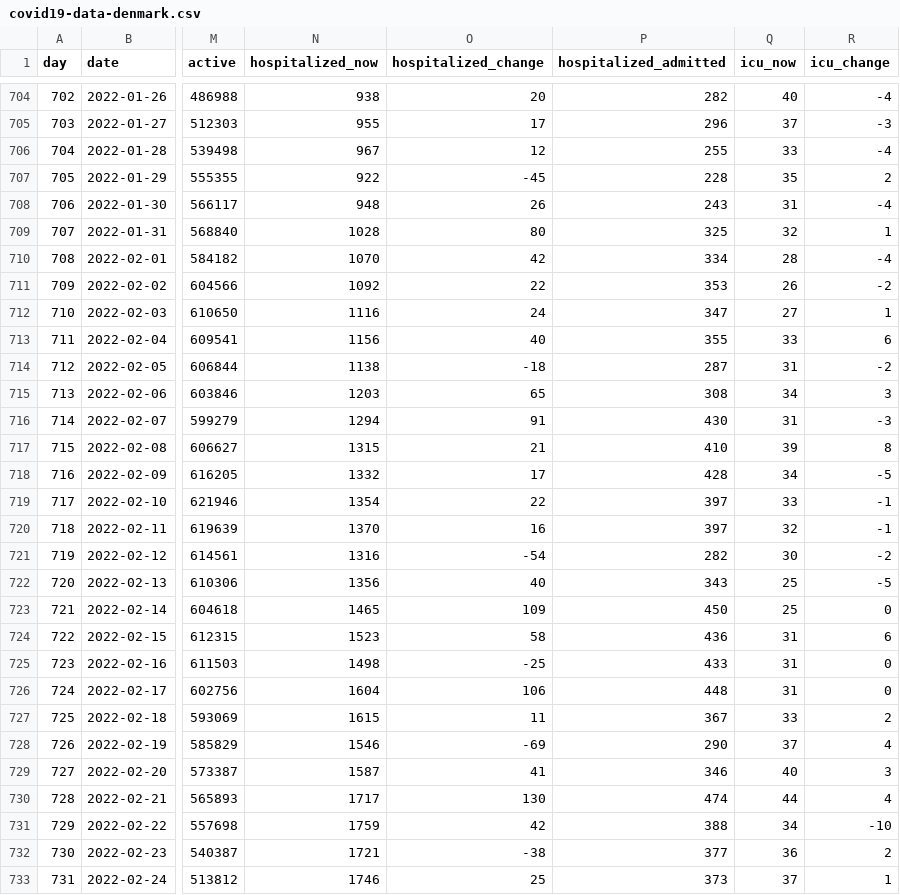
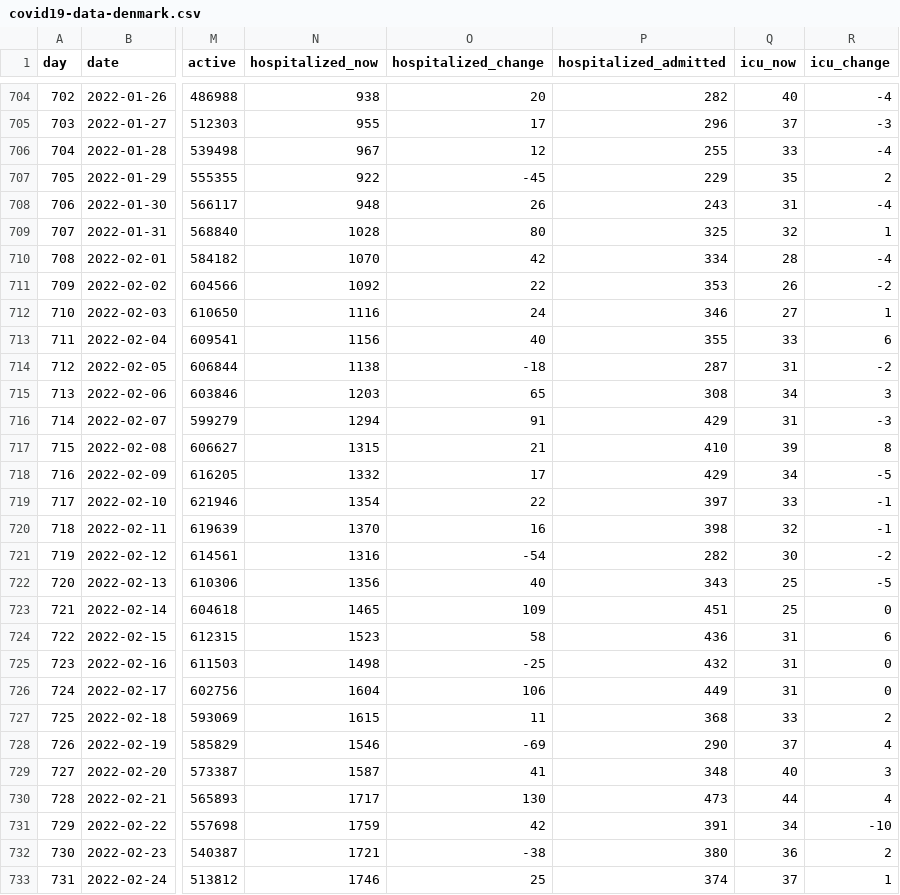
Before and after one commit to xidus/covid-19, a CSV file: covid19-data-denmark.csv, drawn as a sheet; only a part is shown, gaps mark what is left out; the diff covers the shown part only; the diff names each change by its address in the sheet, - before the commit and + after, or states it on an @@ line.

```diff
--- a/covid19-data-denmark.csv
+++ b/covid19-data-denmark.csv
-P707 (hospitalized_admitted): 228
+P707 (hospitalized_admitted): 229
-P712 (hospitalized_admitted): 347
+P712 (hospitalized_admitted): 346
-P716 (hospitalized_admitted): 430
+P716 (hospitalized_admitted): 429
-P718 (hospitalized_admitted): 428
+P718 (hospitalized_admitted): 429
-P720 (hospitalized_admitted): 397
+P720 (hospitalized_admitted): 398
-P723 (hospitalized_admitted): 450
+P723 (hospitalized_admitted): 451
-P725 (hospitalized_admitted): 433
+P725 (hospitalized_admitted): 432
-P726 (hospitalized_admitted): 448
+P726 (hospitalized_admitted): 449
-P727 (hospitalized_admitted): 367
+P727 (hospitalized_admitted): 368
-P729 (hospitalized_admitted): 346
+P729 (hospitalized_admitted): 348
-P730 (hospitalized_admitted): 474
+P730 (hospitalized_admitted): 473
-P731 (hospitalized_admitted): 388
+P731 (hospitalized_admitted): 391
-P732 (hospitalized_admitted): 377
+P732 (hospitalized_admitted): 380
-P733 (hospitalized_admitted): 373
+P733 (hospitalized_admitted): 374
```
Also changed, not shown: 2 added rows and 6 edited cells elsewhere in this file, 1 other file.
